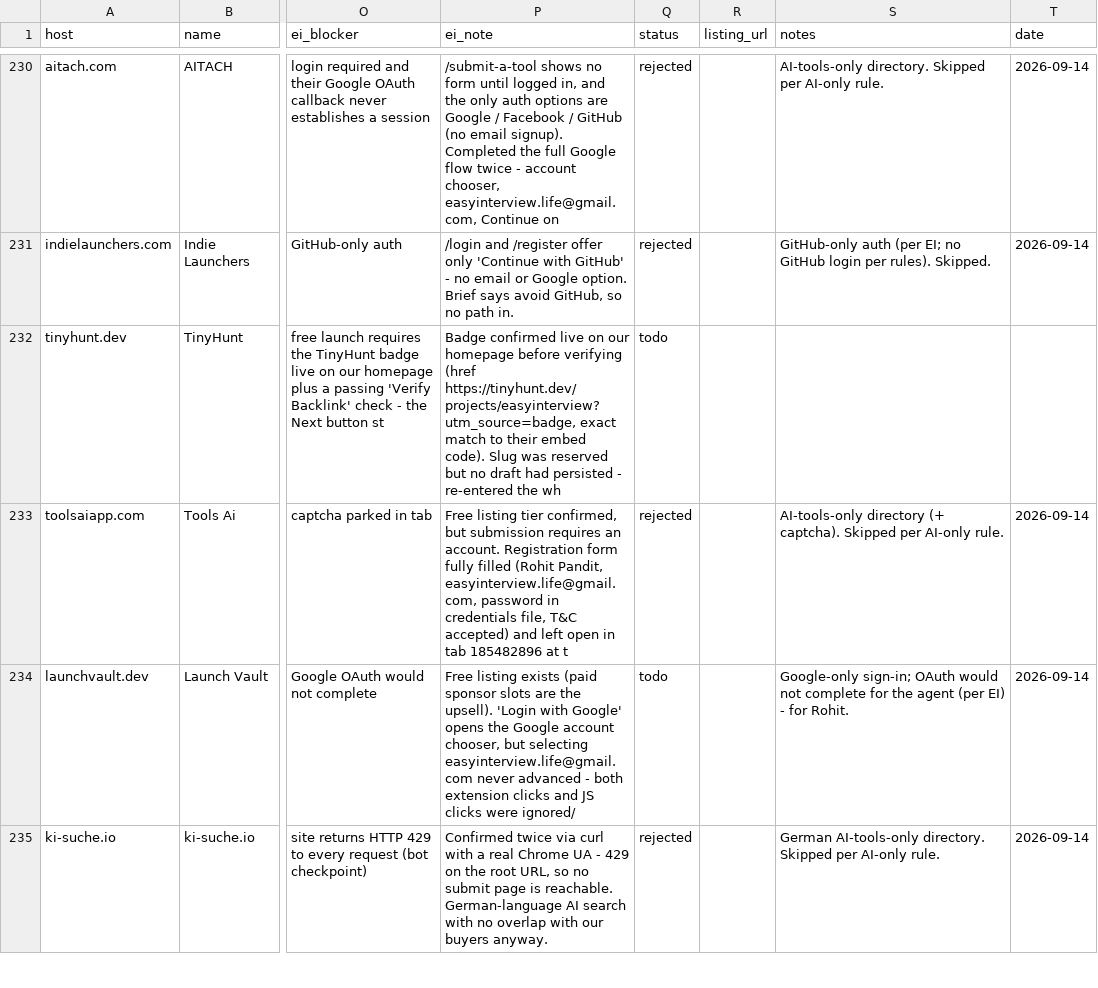
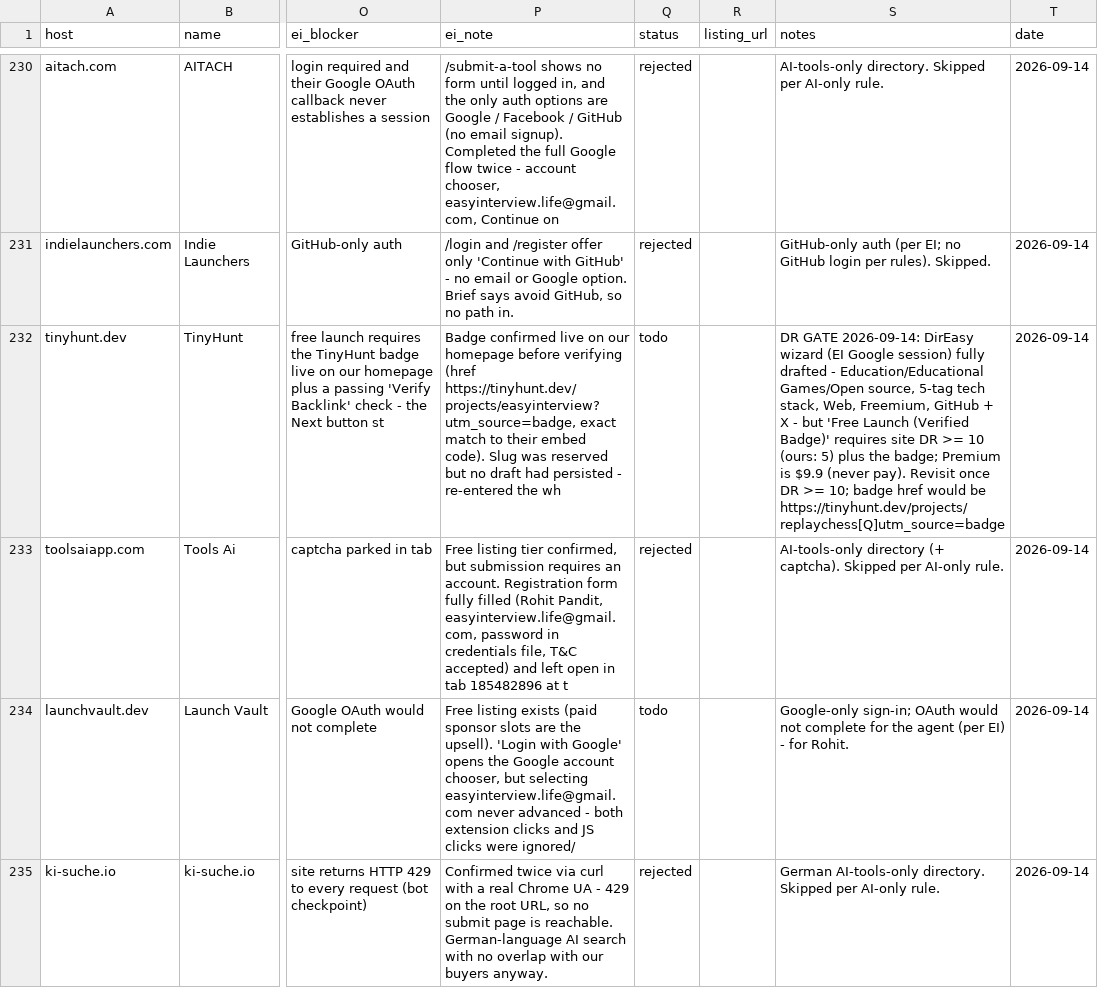
Before and after one commit to replay-chess/chess-battle-turbo, a CSV file: marketing/directory-playbook-2026-09-13.csv, drawn as a sheet; only a part is shown, gaps mark what is left out; the diff covers the shown part only; the diff names each change by its address in the sheet, - before the commit and + after, or states it on an @@ line.

```diff
--- a/marketing/directory-playbook-2026-09-13.csv
+++ b/marketing/directory-playbook-2026-09-13.csv
-S232 (notes): (empty)
+S232 (notes): DR GATE 2026-09-14: DirEasy wizard (EI Google session) fully drafted - Education/Educational Games/Open source, 5-tag tech stack, Web, Freemium, GitHub + X - but 'Free Launch (Verified Badge)' requires site DR >= 10 (ours: 5) plus the badge; Premium is $9.9 (never pay). Revisit once DR >= 10; badge href would be https://tinyhunt.dev/projects/replaychess[Q]utm_source=badge
-T232 (date): (empty)
+T232 (date): 2026-09-14
```
Also changed, not shown: 9 edited cells elsewhere in this file.
